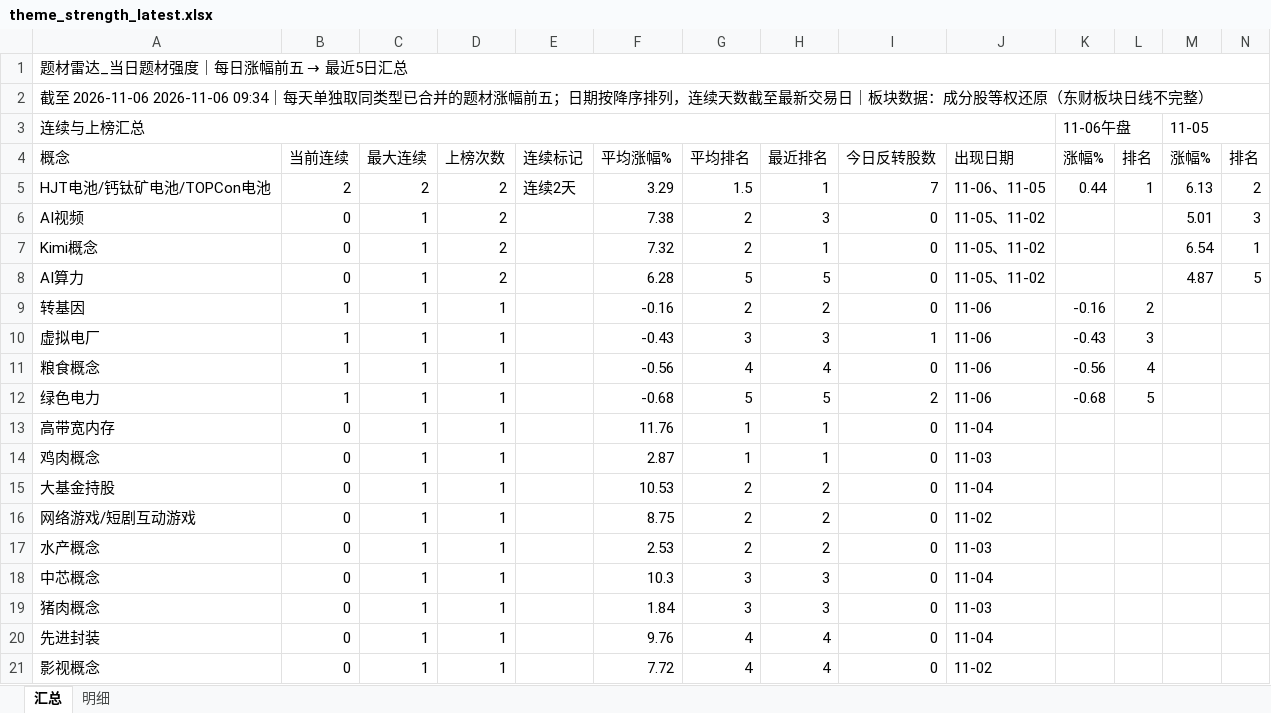
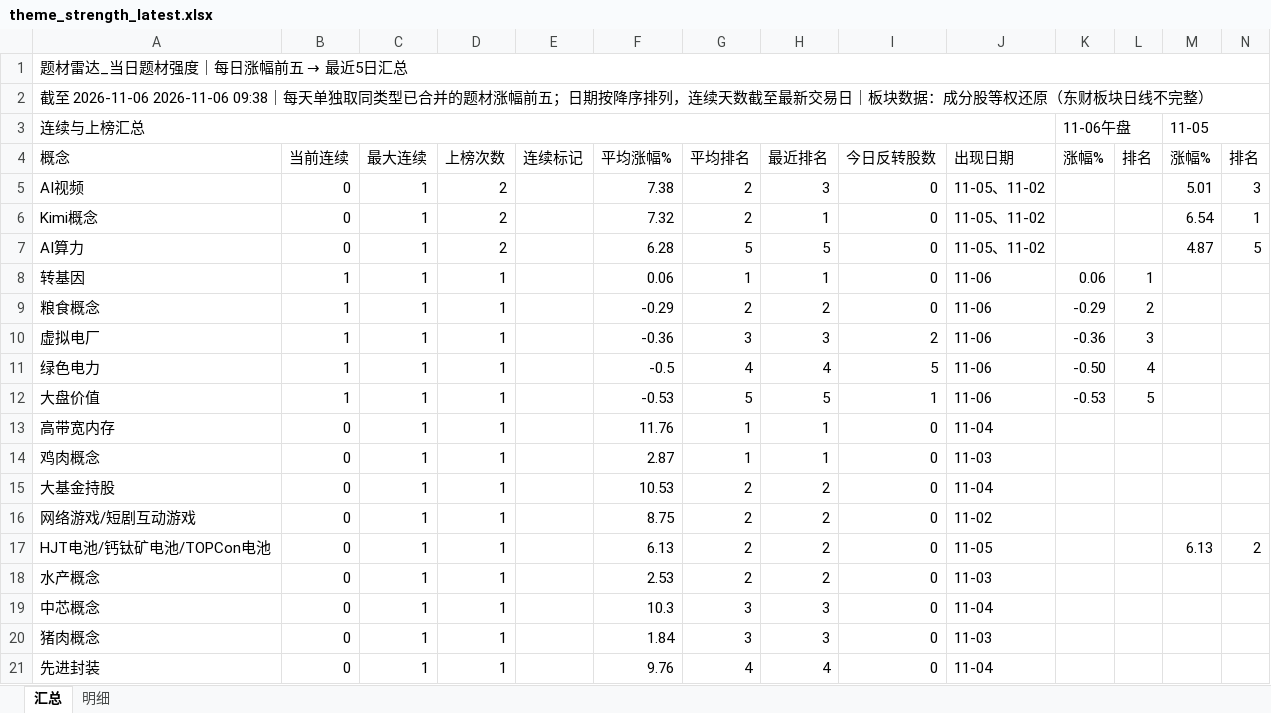
Before and after one commit to nancybhc/a-share-blast-lab, an Excel workbook: data/theme_strength_latest.xlsx, sheet 汇总, drawn as a sheet; only a part is shown; the shorter side is filled out with more unchanged rows; values as stored, in another font and other column widths than the file's, no cell formats; removed rows and columns are numbered as before the commit, all else as after; rows hold the shown columns only; the diff names each change by its address in the sheet, - before the commit and + after, or states it on an @@ line.

```diff
--- a/data/theme_strength_latest.xlsx (sheet 汇总)
+++ b/data/theme_strength_latest.xlsx (sheet 汇总)
-A2: …至 2026-11-06 2026-11-06 09:34｜每天单…
+A2: …至 2026-11-06 2026-11-06 09:38｜每天单…
-row 5: HJT电池/钙钛矿电池/TOPCon电池 | 2 | 2 | 2 | 连续2天 | 3.29 | 1.5 | 1 | 7 | 11-06、11-05 | 0.44 | 1 | 6.13 | 2
-F8: -0.16
+F8: 0.06
-G8: 2
+G8: 1
-H8: 2
+H8: 1
-K8: -0.16
+K8: 0.06
-L8: 2
+L8: 1
+row 9: 粮食概念 | 1 | 1 | 1 |  | -0.29 | 2 | 2 | 0 | 11-06 | -0.29 | 2
-F10: -0.43
+F10: -0.36
-I10: 1
+I10: 2
-K10: -0.43
+K10: -0.36
-row 11: 粮食概念 | 1 | 1 | 1 |  | -0.56 | 4 | 4 | 0 | 11-06 | -0.56 | 4
-F11: -0.68
+F11: -0.5
-G11: 5
+G11: 4
-H11: 5
+H11: 4
-I11: 2
+I11: 5
-K11: -0.68
+K11: -0.50
-L11: 5
+L11: 4
+row 12: 大盘价值 | 1 | 1 | 1 |  | -0.53 | 5 | 5 | 1 | 11-06 | -0.53 | 5
+row 17: HJT电池/钙钛矿电池/TOPCon电池 | 0 | 1 | 1 |  | 6.13 | 2 | 2 | 0 | 11-05 |  |  | 6.13 | 2
```
Also changed, not shown: sheet 明细, cell formats, 8 other files.
